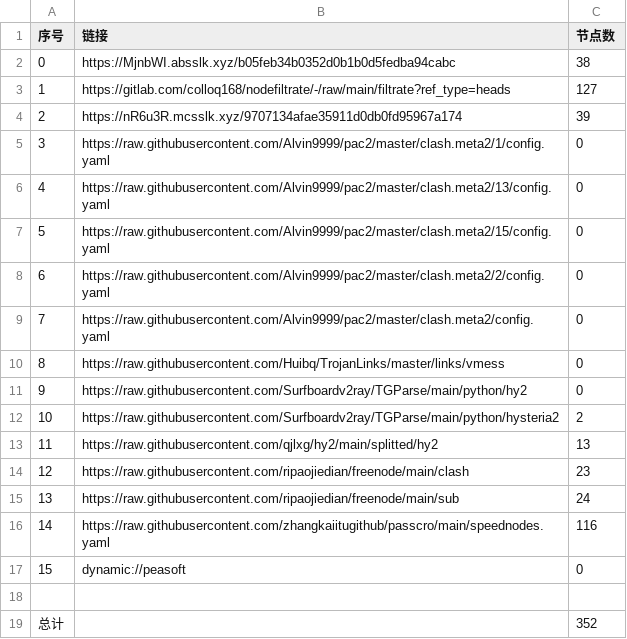
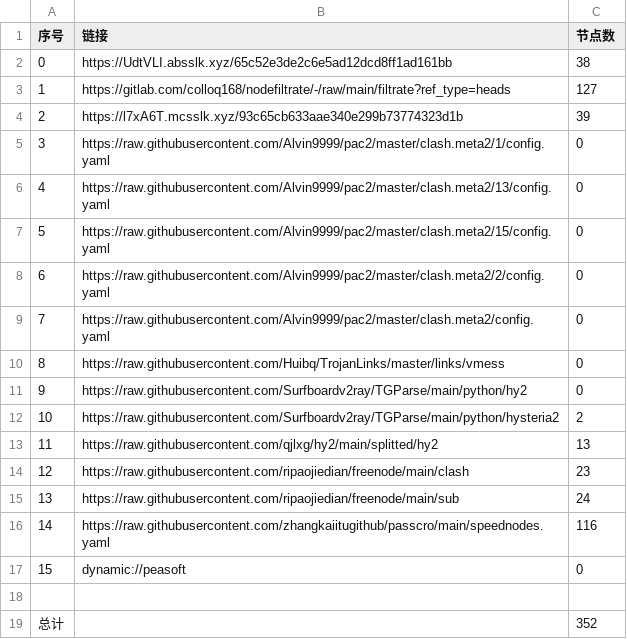
Before and after one commit to dreamMilk/AutoMergePublicNodes, a CSV file: list_result.csv, drawn as a sheet.

```diff
--- a/list_result.csv
+++ b/list_result.csv
@@ -1,5 +1,5 @@
 序号,链接,节点数
-0,https://MjnbWI.absslk.xyz/b05feb34b0352d0b1b0d5fedba94cabc,38
+0,https://UdtVLI.absslk.xyz/65c52e3de2c6e5ad12dcd8ff1ad161bb,38
 1,https://gitlab.com/colloq168/nodefiltrate/-/raw/main/filtrate?ref_type=heads,127
-2,https://nR6u3R.mcsslk.xyz/9707134afae35911d0db0fd95967a174,39
+2,https://l7xA6T.mcsslk.xyz/93c65cb633aae340e299b73774323d1b,39
 3,https://raw.githubusercontent.com/Alvin9999/pac2/master/clash.meta2/1/config.yaml,0
```
Also changed, not shown: 27 other files.
